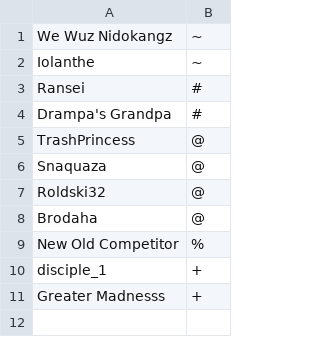
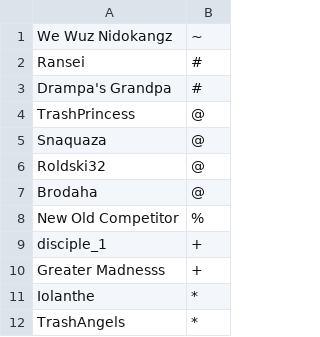
Before and after one commit to WeWuzNidokangz/TrashChannel-Limited, a CSV file: config/usergroups.csv, drawn as a sheet.

Commit message:
Add TrashAngels as bot rank

```diff
--- a/config/usergroups.csv
+++ b/config/usergroups.csv
@@ -1,3 +1,2 @@
     We Wuz Nidokangz,~
-    Iolanthe,~
     Ransei,#
@@ -11 +10,3 @@
     Greater Madnesss,+
+    Iolanthe,*
+    TrashAngels,*
```
